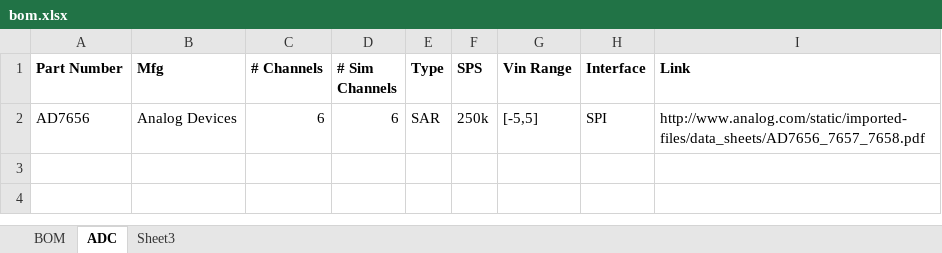
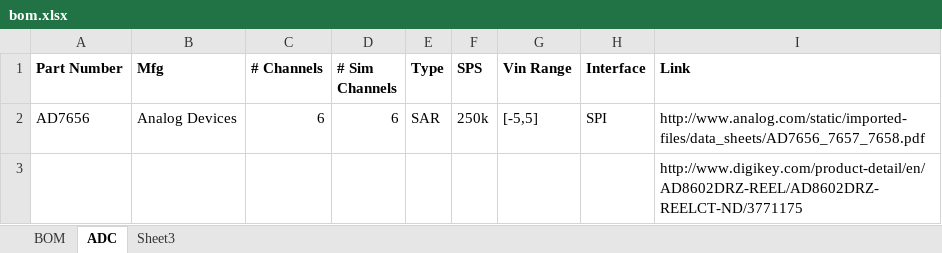
Before and after one commit to mldelibero/masters, an Excel workbook: board/bom.xlsx, sheet ADC, drawn as a sheet; values as stored, in another font and other column widths than the file's, no borders; the diff names each change by its address in the sheet, - before the commit and + after, or states it on an @@ line.

```diff
--- a/board/bom.xlsx (sheet ADC)
+++ b/board/bom.xlsx (sheet ADC)
+row 3:  |  |  |  |  |  |  |  | http://www.digikey.com/product-detail/en/AD8602DRZ-REEL/AD8602DRZ-REELCT-ND/3771175
```
Also changed, not shown: sheet BOM, board/crossBar.xlsx, 1 other file.
